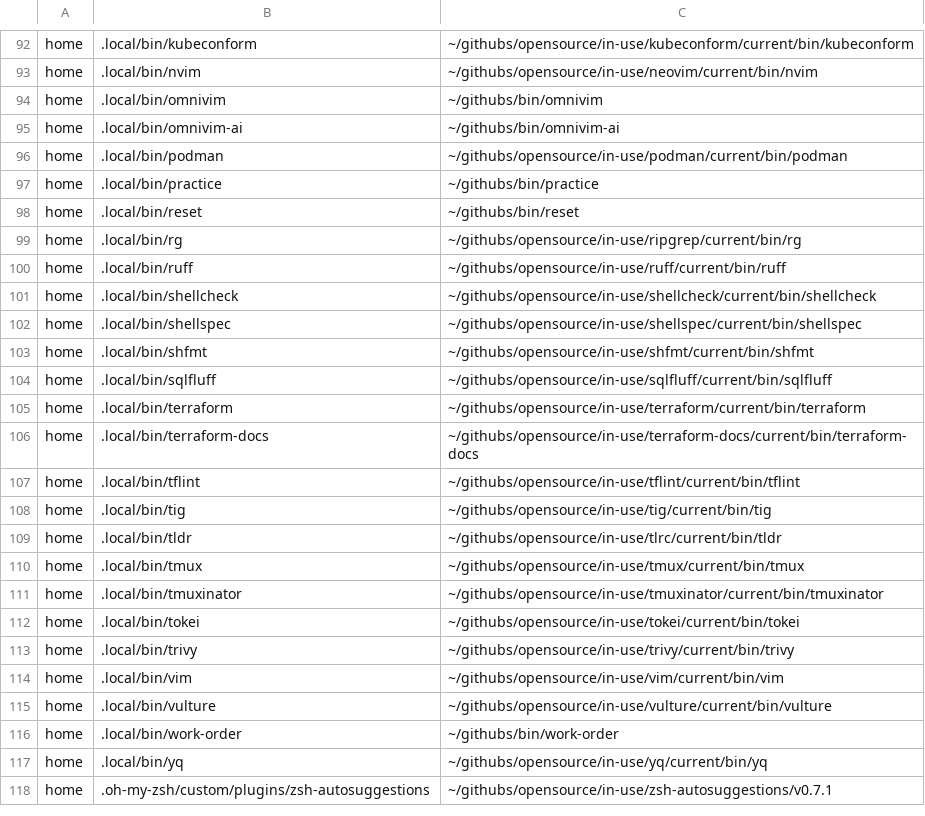
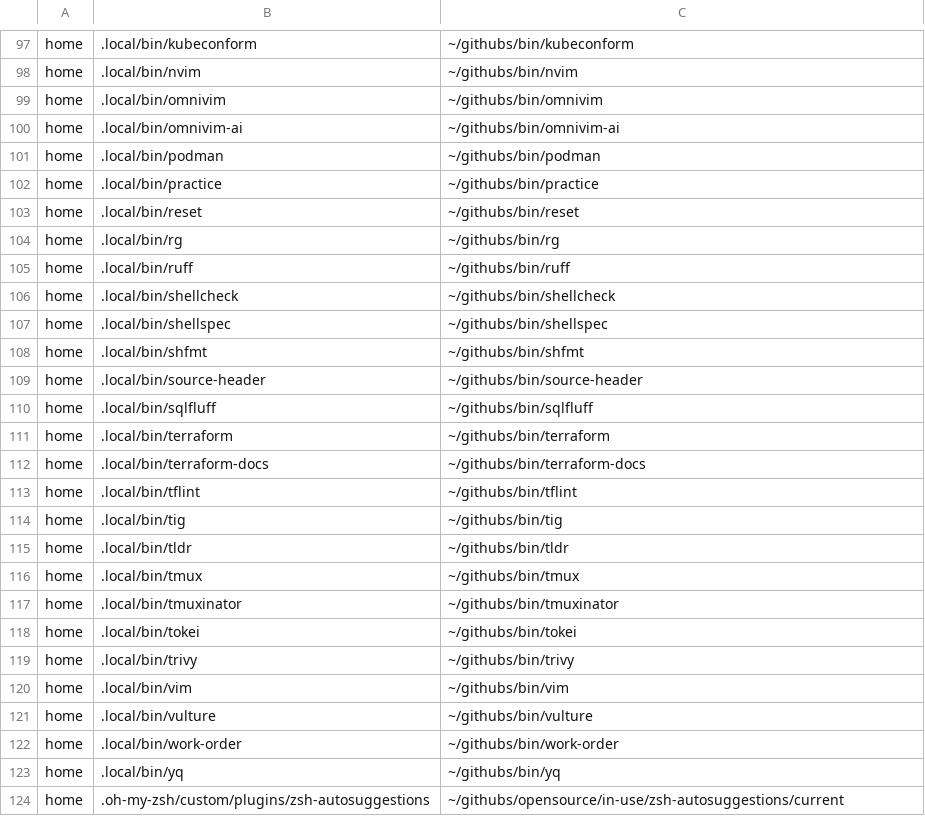
Before and after one commit to coralstay/dev-toolchain, a TSV file: workspace/links.tsv, drawn as a sheet; only a part is shown, gaps mark what is left out; addresses are those after the commit; the diff covers the shown part only; the diff names each change by its address in the sheet, - before the commit and + after, or states it on an @@ line.

```diff
--- a/workspace/links.tsv
+++ b/workspace/links.tsv
-C97: ~/githubs/opensource/in-use/kubeconform/current/bin/kubeconform
+C97: ~/githubs/bin/kubeconform
-C98: ~/githubs/opensource/in-use/neovim/current/bin/nvim
+C98: ~/githubs/bin/nvim
-C101: ~/githubs/opensource/in-use/podman/current/bin/podman
+C101: ~/githubs/bin/podman
-C104: ~/githubs/opensource/in-use/ripgrep/current/bin/rg
+C104: ~/githubs/bin/rg
-C105: ~/githubs/opensource/in-use/ruff/current/bin/ruff
+C105: ~/githubs/bin/ruff
-C106: ~/githubs/opensource/in-use/shellcheck/current/bin/shellcheck
+C106: ~/githubs/bin/shellcheck
-C107: ~/githubs/opensource/in-use/shellspec/current/bin/shellspec
+C107: ~/githubs/bin/shellspec
-C108: ~/githubs/opensource/in-use/shfmt/current/bin/shfmt
+C108: ~/githubs/bin/shfmt
+row 109: home | .local/bin/source-header | ~/githubs/bin/source-header
-C110: ~/githubs/opensource/in-use/sqlfluff/current/bin/sqlfluff
+C110: ~/githubs/bin/sqlfluff
-C111: ~/githubs/opensource/in-use/terraform/current/bin/terraform
+C111: ~/githubs/bin/terraform
-C112: ~/githubs/opensource/in-use/terraform-docs/current/bin/terraform-docs
+C112: ~/githubs/bin/terraform-docs
-C113: ~/githubs/opensource/in-use/tflint/current/bin/tflint
+C113: ~/githubs/bin/tflint
-C114: ~/githubs/opensource/in-use/tig/current/bin/tig
+C114: ~/githubs/bin/tig
-C115: ~/githubs/opensource/in-use/tlrc/current/bin/tldr
+C115: ~/githubs/bin/tldr
-C116: ~/githubs/opensource/in-use/tmux/current/bin/tmux
+C116: ~/githubs/bin/tmux
-C117: ~/githubs/opensource/in-use/tmuxinator/current/bin/tmuxinator
+C117: ~/githubs/bin/tmuxinator
-C118: ~/githubs/opensource/in-use/tokei/current/bin/tokei
+C118: ~/githubs/bin/tokei
-C119: ~/githubs/opensource/in-use/trivy/current/bin/trivy
+C119: ~/githubs/bin/trivy
-C120: ~/githubs/opensource/in-use/vim/current/bin/vim
+C120: ~/githubs/bin/vim
-C121: ~/githubs/opensource/in-use/vulture/current/bin/vulture
+C121: ~/githubs/bin/vulture
-C123: ~/githubs/opensource/in-use/yq/current/bin/yq
+C123: ~/githubs/bin/yq
-C124: ~/githubs/opensource/in-use/zsh-autosuggestions/v0.7.1
+C124: ~/githubs/opensource/in-use/zsh-autosuggestions/current
```
Also changed, not shown: 5 added rows and 22 edited cells elsewhere in this file, 1 other file.
